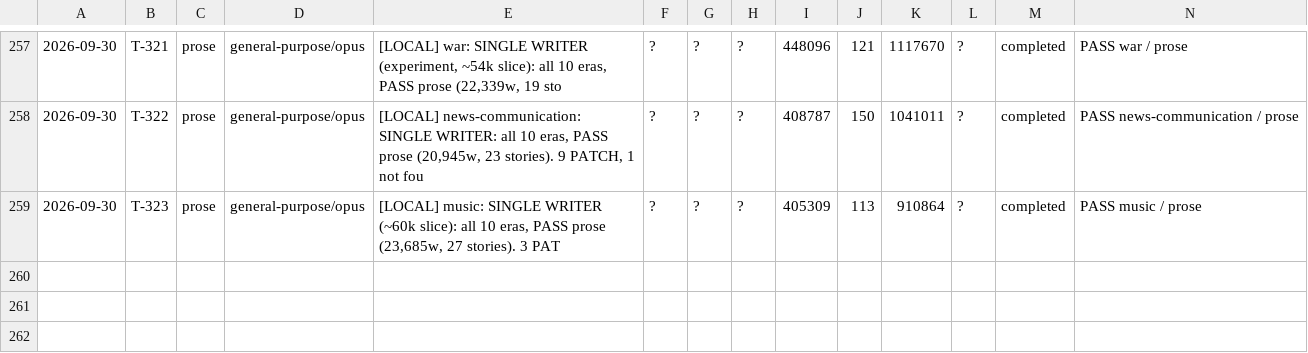
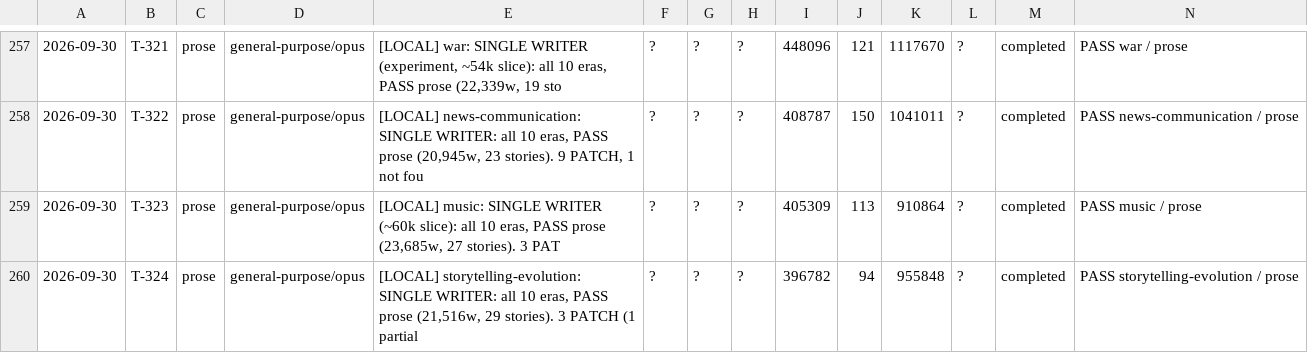
Before and after one commit to jonnystokes/USA-History-grid-book, a TSV file: control/usage-log.tsv, drawn as a sheet; only a part is shown, gaps mark what is left out; the diff names each change by its address in the sheet, - before the commit and + after, or states it on an @@ line.

```diff
--- a/control/usage-log.tsv
+++ b/control/usage-log.tsv
+row 260: 2026-09-30 | T-324 | prose | general-purpose/opus | [LOCAL] storytelling-evolution: SINGLE WRITER: all 10 eras, PASS prose (21,516w, 29 stories). 3 PATCH (1 partial | ? | ? | ? | 396782 | 94 | 955848 | ? | completed | PASS storytelling-evolution / prose
```
Also changed, not shown: 7 other files.
